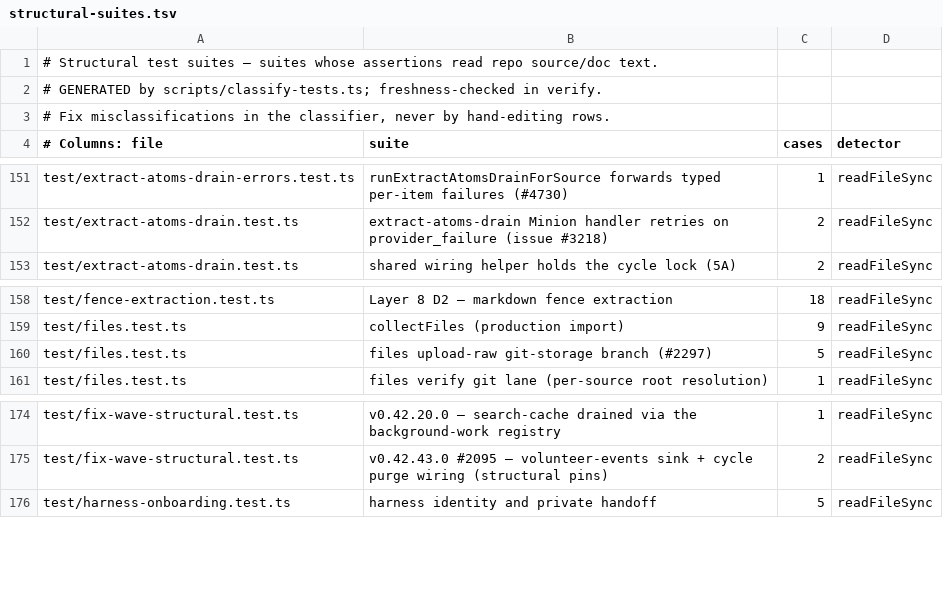
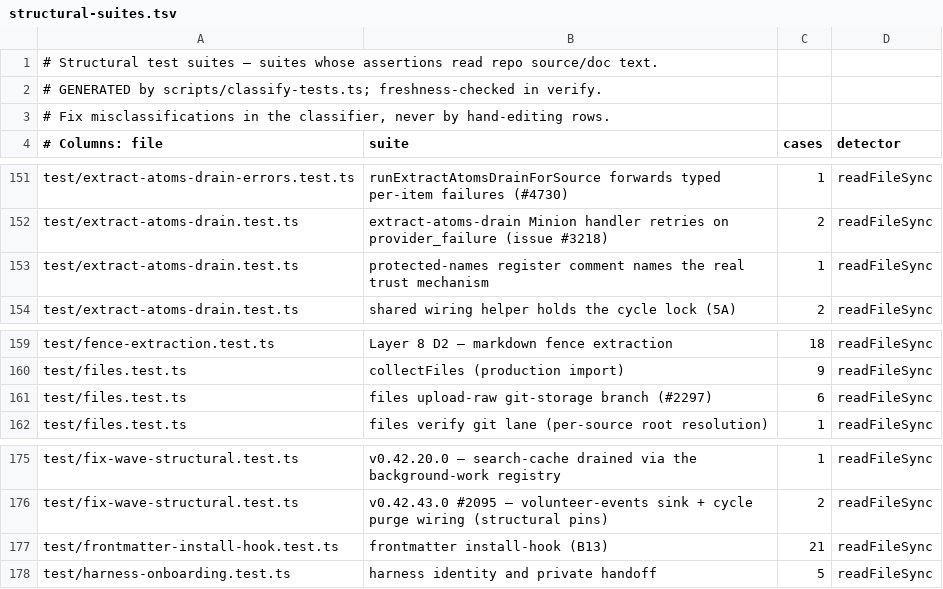
Before and after one commit to JamesSparkMojo/gbrain, a TSV file: scripts/structural-suites.tsv, drawn as a sheet; only a part is shown, gaps mark what is left out.

Commit message:
chore(wave): regenerate generated artifacts after the pre-landing fix trains
Fourth regeneration: flag registry, structural suites, tool catalog, skills
manifest/lock, plugin trees, llms bundles; module-size ceilings re-summed to
the composed line counts.

```diff
--- a/scripts/structural-suites.tsv
+++ b/scripts/structural-suites.tsv
@@ -152,2 +152,3 @@ test/extract-atoms-drain-errors.test.ts	runExtractAtomsDrainForSource forwards t
 test/extract-atoms-drain.test.ts	extract-atoms-drain Minion handler retries on provider_failure (issue #3218)	2	readFileSync
+test/extract-atoms-drain.test.ts	protected-names register comment names the real trust mechanism	1	readFileSync
 test/extract-atoms-drain.test.ts	shared wiring helper holds the cycle lock (5A)	2	readFileSync
@@ -159,3 +160,3 @@ test/fence-extraction.test.ts	Layer 8 D2 — markdown fence extraction	18	readFi
 test/files.test.ts	collectFiles (production import)	9	readFileSync
-test/files.test.ts	files upload-raw git-storage branch (#2297)	5	readFileSync
+test/files.test.ts	files upload-raw git-storage branch (#2297)	6	readFileSync
 test/files.test.ts	files verify git lane (per-source root resolution)	1	readFileSync
@@ -175,2 +176,3 @@ test/fix-wave-structural.test.ts	v0.42.20.0 — search-cache drained via the bac
 test/fix-wave-structural.test.ts	v0.42.43.0 #2095 — volunteer-events sink + cycle purge wiring (structural pins)	2	readFileSync
+test/frontmatter-install-hook.test.ts	frontmatter install-hook (B13)	21	readFileSync
 test/harness-onboarding.test.ts	harness identity and private handoff	5	readFileSync
```
Also changed, not shown: 2 other files.
